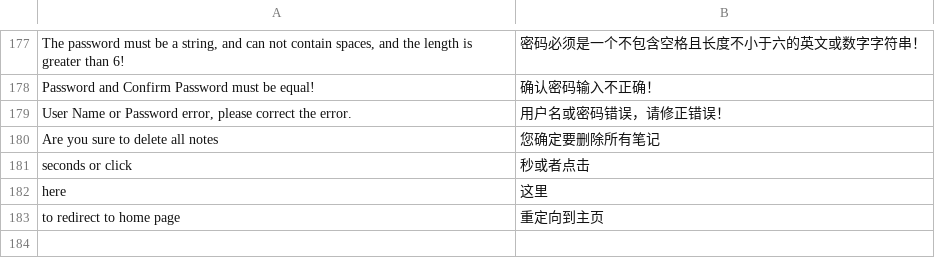
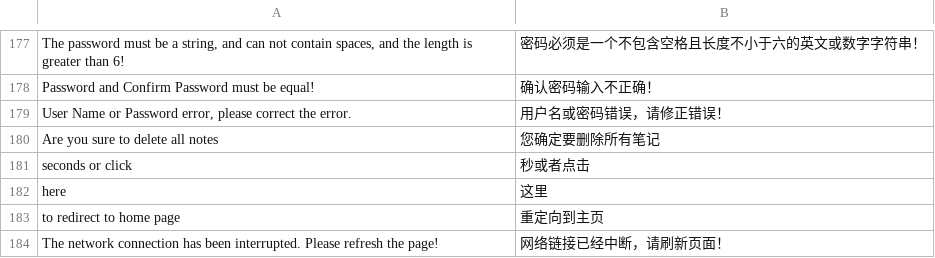
Before and after one commit to fiefdx/MyNote, a CSV file: app/translations/zh_CN.csv, drawn as a sheet; only a part is shown, gaps mark what is left out.

Commit message:
add warning modal for websocket broken, bugfix when show create note/category dialog, click enter trigger refresh page

```diff
--- a/app/translations/zh_CN.csv
+++ b/app/translations/zh_CN.csv
@@ -183 +183,2 @@
 "to redirect to home page","重定向到主页"
+"The network connection has been interrupted. Please refresh the page!","网络链接已经中断，请刷新页面！"
```
Also changed, not shown: 7 other files.
